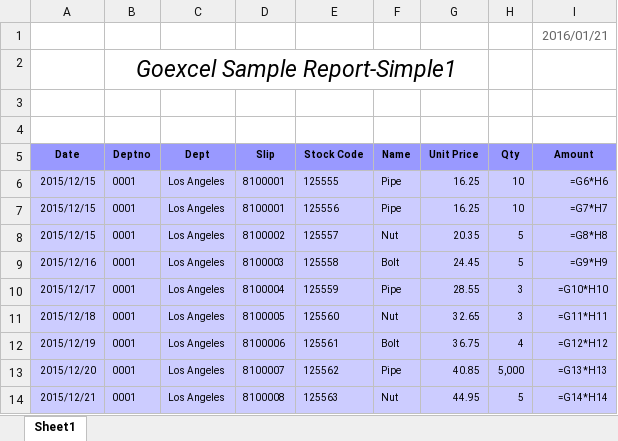
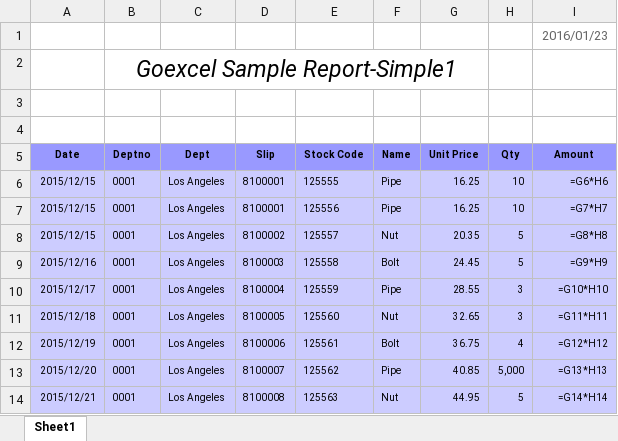
Before and after one commit to mikeshimura/goexcel, an Excel workbook: example/simple1.xlsx, sheet Sheet1, drawn as a sheet; values as stored, in another font and other column widths than the file's, no borders; formulas without a stored value are shown as written; the diff names each change by its address in the sheet, - before the commit and + after, or states it on an @@ line.

```diff
--- a/example/simple1.xlsx (sheet Sheet1)
+++ b/example/simple1.xlsx (sheet Sheet1)
-I1 (Amount): 2016/01/21
+I1 (Amount): 2016/01/23
```
Also changed, not shown: example/parameter.xlsx, 5 other files.
